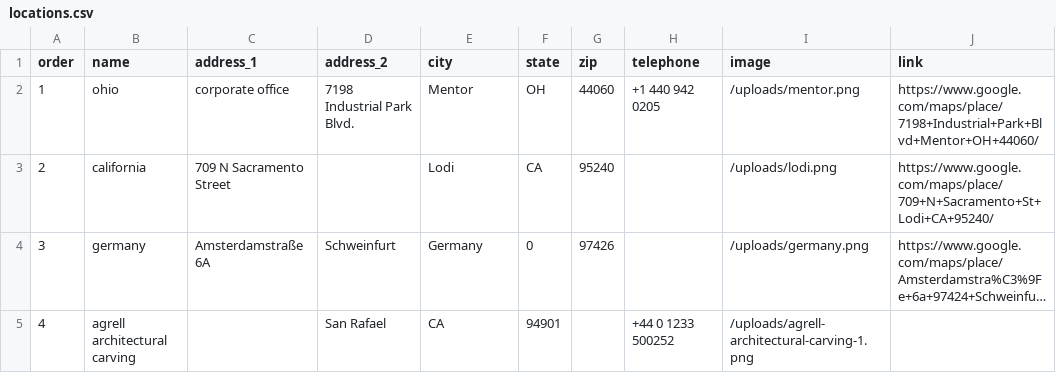
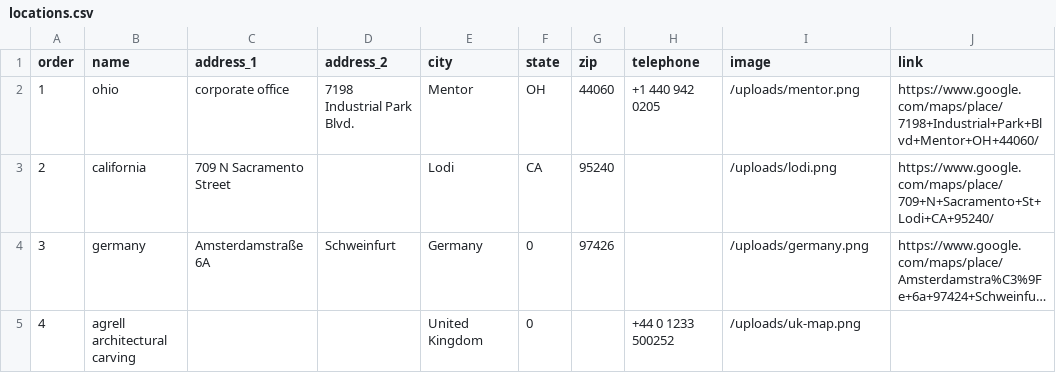
Before and after one commit to Merritt-Woodwork/merrittwoodwork.com, a CSV file: src/_data/de/locations.csv, drawn as a sheet; long unchanged cells end in …; the diff names each change by its address in the sheet, - before the commit and + after, or states it on an @@ line.

```diff
--- a/src/_data/de/locations.csv
+++ b/src/_data/de/locations.csv
-D5 (address_2): San Rafael
+D5 (address_2): (empty)
-E5 (city): CA
+E5 (city): United Kingdom
-F5 (state): 94901
+F5 (state): 0
-I5 (image): /uploads/agrell-architectural-carving-1.png
+I5 (image): /uploads/uk-map.png
```
Also changed, not shown: 1 other file.
